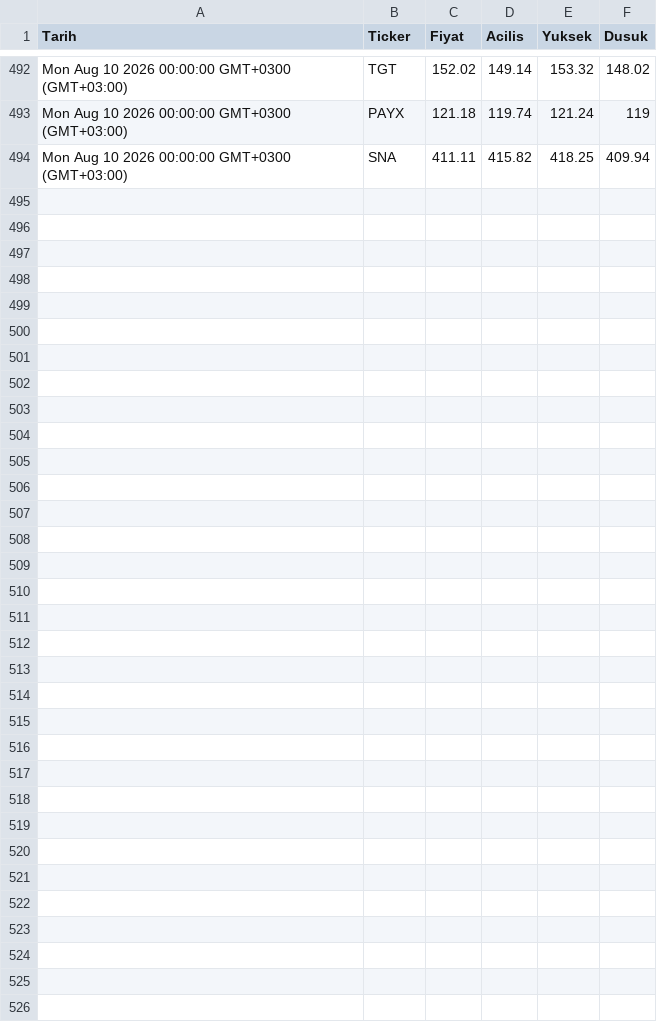
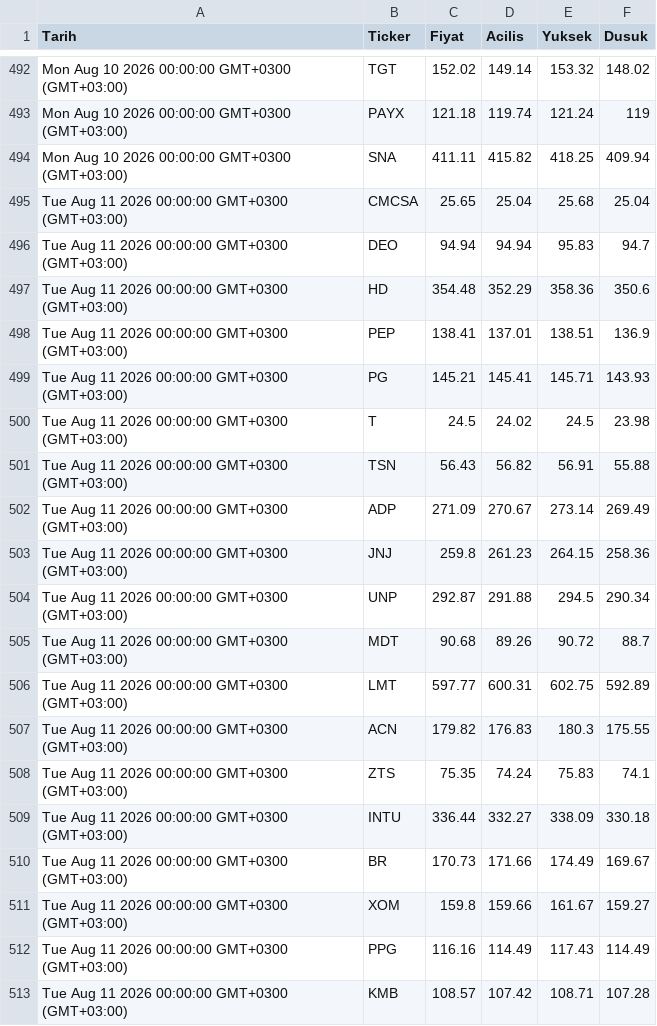
Before and after one commit to Porterck/blue-chip-data, a CSV file: gecmis.csv, drawn as a sheet; only a part is shown, gaps mark what is left out; the diff covers the shown part only; the diff names each change by its address in the sheet, - before the commit and + after, or states it on an @@ line.

Commit message:
Guncelleme 2026-08-11T20:10:37.218Z

```diff
--- a/gecmis.csv
+++ b/gecmis.csv
+row 495: Tue Aug 11 2026 00:00:00 GMT+0300 (GMT+03:00) | CMCSA | 25.65 | 25.04 | 25.68 | 25.04
+row 496: Tue Aug 11 2026 00:00:00 GMT+0300 (GMT+03:00) | DEO | 94.94 | 94.94 | 95.83 | 94.7
+row 497: Tue Aug 11 2026 00:00:00 GMT+0300 (GMT+03:00) | HD | 354.48 | 352.29 | 358.36 | 350.6
+row 498: Tue Aug 11 2026 00:00:00 GMT+0300 (GMT+03:00) | PEP | 138.41 | 137.01 | 138.51 | 136.9
+row 499: Tue Aug 11 2026 00:00:00 GMT+0300 (GMT+03:00) | PG | 145.21 | 145.41 | 145.71 | 143.93
+row 500: Tue Aug 11 2026 00:00:00 GMT+0300 (GMT+03:00) | T | 24.5 | 24.02 | 24.5 | 23.98
+row 501: Tue Aug 11 2026 00:00:00 GMT+0300 (GMT+03:00) | TSN | 56.43 | 56.82 | 56.91 | 55.88
+row 502: Tue Aug 11 2026 00:00:00 GMT+0300 (GMT+03:00) | ADP | 271.09 | 270.67 | 273.14 | 269.49
+row 503: Tue Aug 11 2026 00:00:00 GMT+0300 (GMT+03:00) | JNJ | 259.8 | 261.23 | 264.15 | 258.36
+row 504: Tue Aug 11 2026 00:00:00 GMT+0300 (GMT+03:00) | UNP | 292.87 | 291.88 | 294.5 | 290.34
+row 505: Tue Aug 11 2026 00:00:00 GMT+0300 (GMT+03:00) | MDT | 90.68 | 89.26 | 90.72 | 88.7
+row 506: Tue Aug 11 2026 00:00:00 GMT+0300 (GMT+03:00) | LMT | 597.77 | 600.31 | 602.75 | 592.89
+row 507: Tue Aug 11 2026 00:00:00 GMT+0300 (GMT+03:00) | ACN | 179.82 | 176.83 | 180.3 | 175.55
+row 508: Tue Aug 11 2026 00:00:00 GMT+0300 (GMT+03:00) | ZTS | 75.35 | 74.24 | 75.83 | 74.1
+row 509: Tue Aug 11 2026 00:00:00 GMT+0300 (GMT+03:00) | INTU | 336.44 | 332.27 | 338.09 | 330.18
+row 510: Tue Aug 11 2026 00:00:00 GMT+0300 (GMT+03:00) | BR | 170.73 | 171.66 | 174.49 | 169.67
+row 511: Tue Aug 11 2026 00:00:00 GMT+0300 (GMT+03:00) | XOM | 159.8 | 159.66 | 161.67 | 159.27
+row 512: Tue Aug 11 2026 00:00:00 GMT+0300 (GMT+03:00) | PPG | 116.16 | 114.49 | 117.43 | 114.49
+row 513: Tue Aug 11 2026 00:00:00 GMT+0300 (GMT+03:00) | KMB | 108.57 | 107.42 | 108.71 | 107.28
```
Also changed, not shown: 10 added rows elsewhere in this file.
